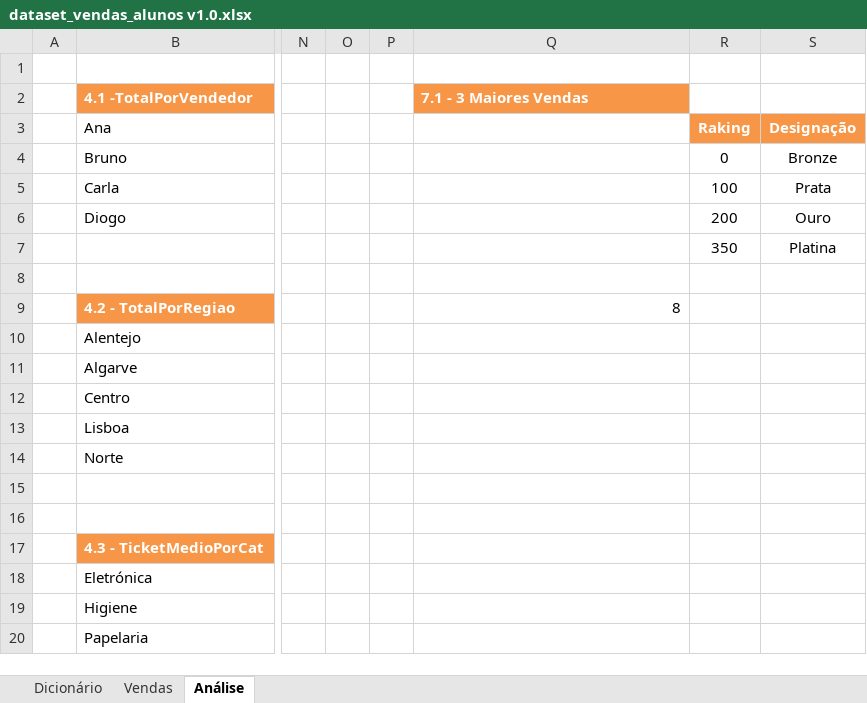
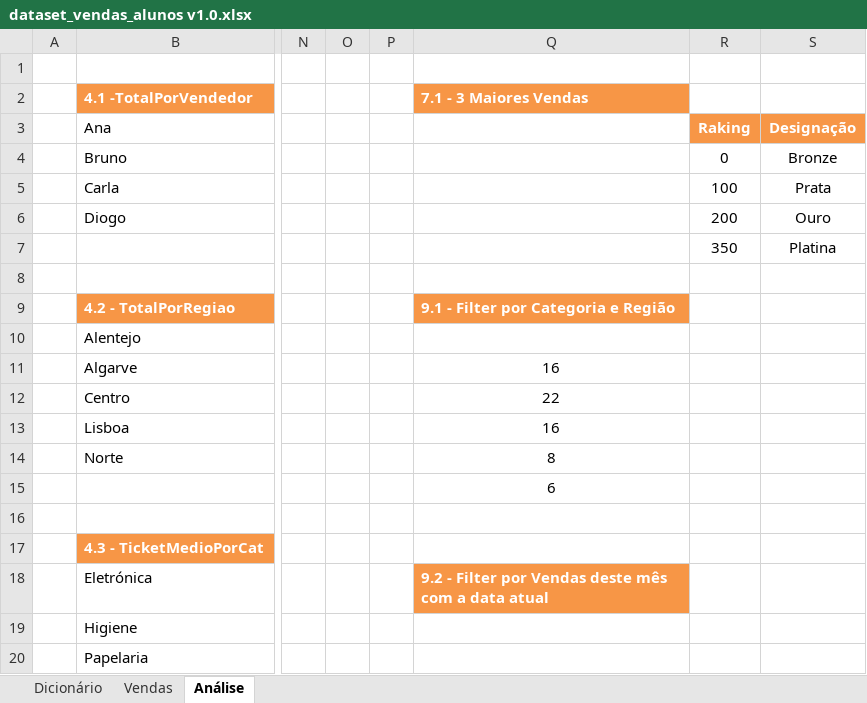
Before and after one commit to FLipMts28/02.-MEEC, an Excel workbook: 01_Data_Analysis/Assignments/FuncoesExcel_Vendas/dataset_vendas_alunos v1.0.xlsx, sheet Análise, drawn as a sheet; only a part is shown, gaps mark what is left out; values as stored, in another font and other column widths than the file's, no borders; the diff names each change by its address in the sheet, - before the commit and + after, or states it on an @@ line.

Commit message:
modified:   01_Data_Analysis/Assignments/FuncoesExcel_Vendas/dataset_vendas_alunos v1.0.xlsx 	modified:   03_Advanced_Internet_Programming/Assignments/Lab01/001.FilipeMatos/index.html 	03_Advanced_Internet_Programming/Assignments/Lab02/ 	03_Advanced_Internet_Programming/Frontend/ 	03_Advanced_Internet_Programming/Lectures/00-Presentation.pdf 	03_Advanced_Internet_Programming/Lectures/01-Review.pdf 	03_Advanced_Internet_Programming/Lectures/02-ModernJS-HTML5.pdf 	03_Advanced_Internet_Programming/Lectures/resources/

```diff
--- a/01_Data_Analysis/Assignments/FuncoesExcel_Vendas/dataset_vendas_alunos v1.0.xlsx (sheet Análise)
+++ b/01_Data_Analysis/Assignments/FuncoesExcel_Vendas/dataset_vendas_alunos v1.0.xlsx (sheet Análise)
-Q9: 8
+Q9: 9.1 - Filter por Categoria e Região
@@ Q9 fill: none → #F79646, bold: off → on, text colour: black → #FFFFFF @@
-Q11: (empty)
+Q11: 16
-Q12: (empty)
+Q12: 22
-Q13: (empty)
+Q13: 16
-Q14: (empty)
+Q14: 8
-Q15: (empty)
+Q15: 6
-Q18: (empty)
+Q18: 9.2 - Filter por Vendas deste mês com a data atual
-Q18 fill: none
+Q18 fill: #F79646
```
Also changed, not shown: sheet Vendas, hidden cells.
